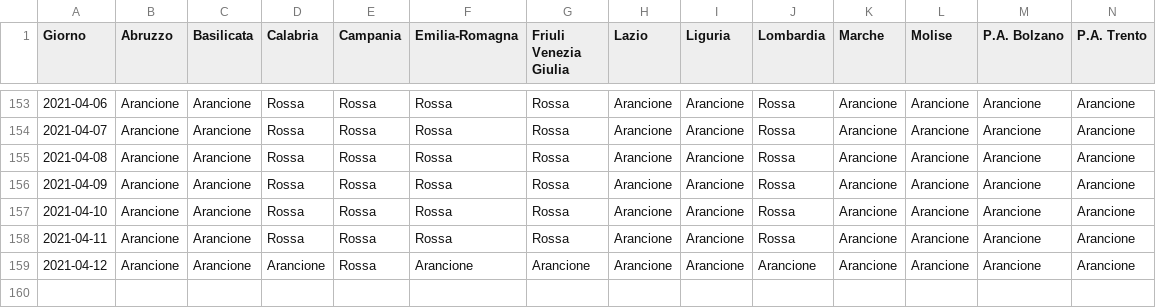
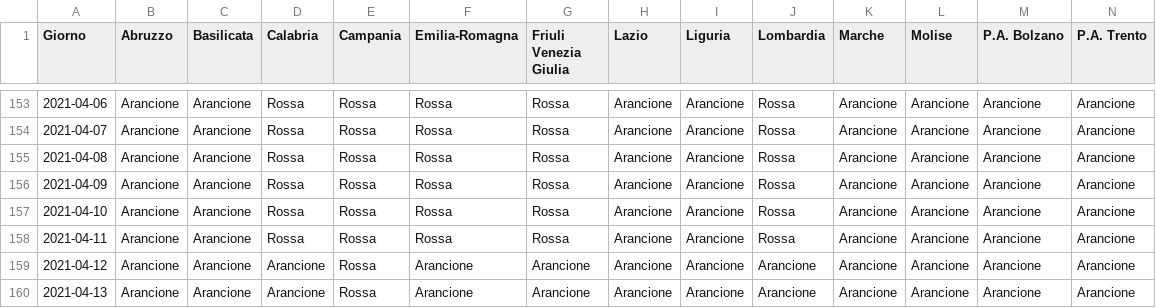
Before and after one commit to tsiotas/covid-19-zone, a CSV file: covid-19-zone.csv, drawn as a sheet; only a part is shown, gaps mark what is left out; rows hold the shown columns only; the diff names each change by its address in the sheet, - before the commit and + after, or states it on an @@ line.

```diff
--- a/covid-19-zone.csv
+++ b/covid-19-zone.csv
+row 160: 2021-04-13 | Arancione | Arancione | Arancione | Rossa | Arancione | Arancione | Arancione | Arancione | Arancione | Arancione | Arancione | Arancione | Arancione
```
Also changed, not shown: 2 other files.
